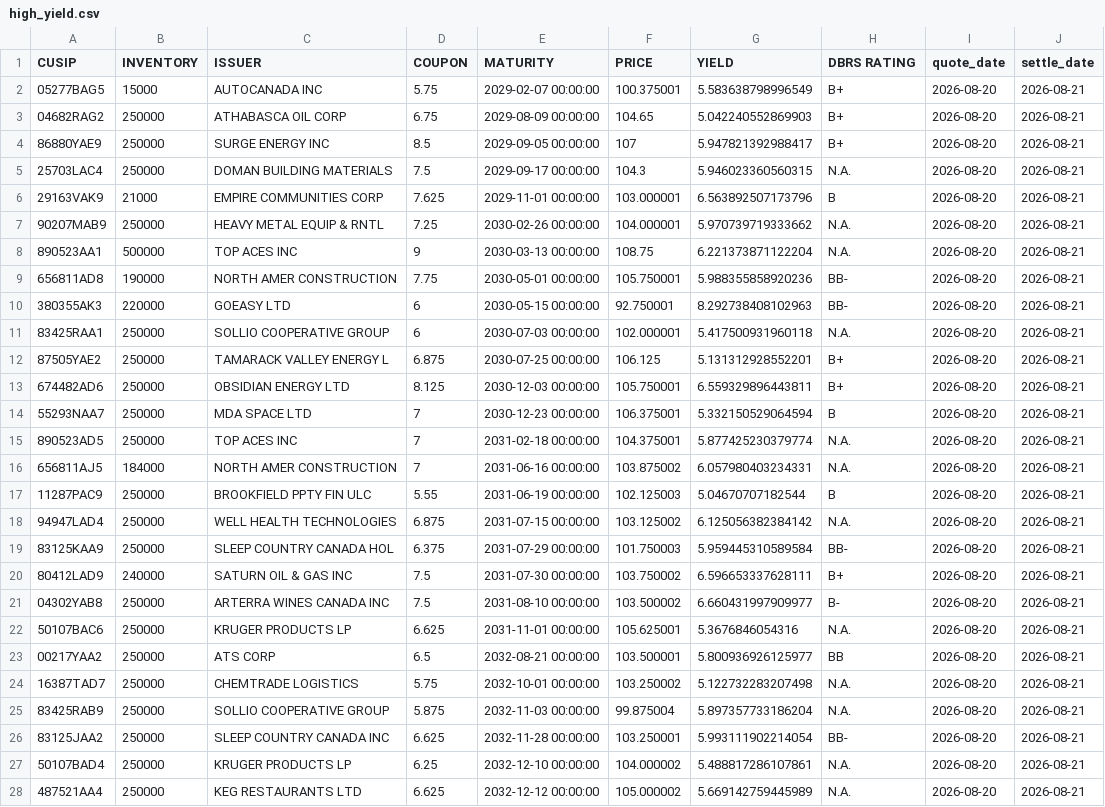
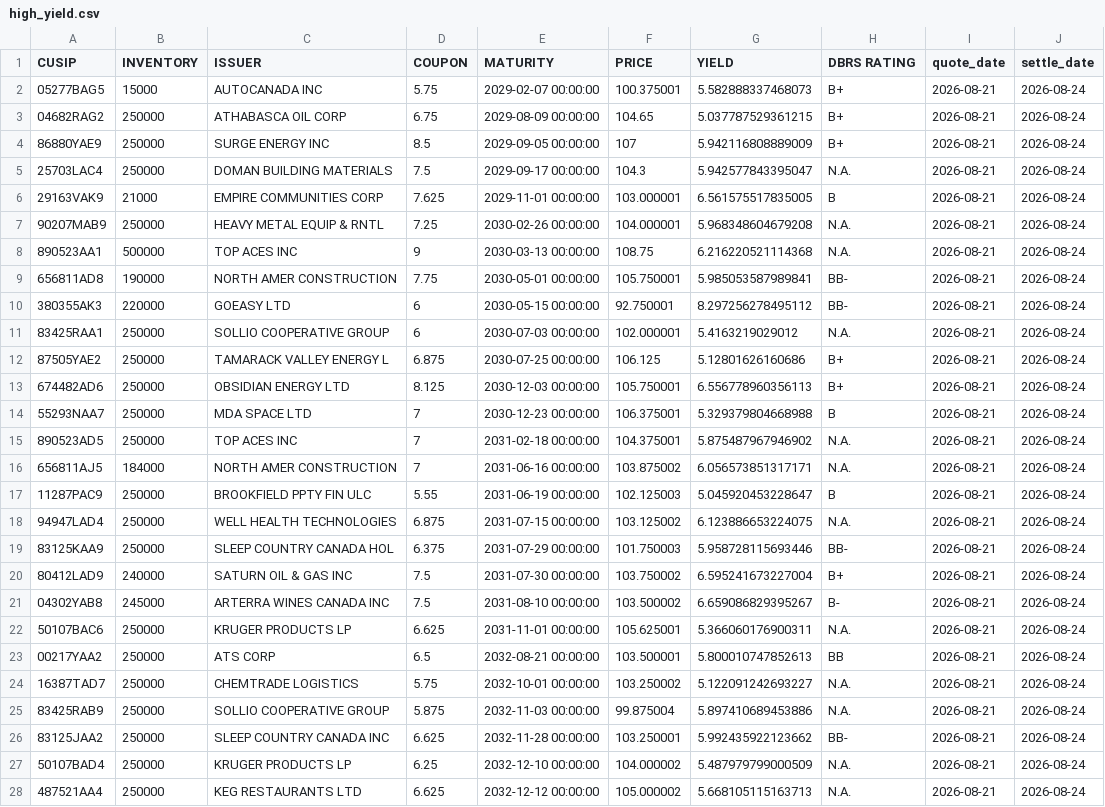
Before and after one commit to LVG77/qt-bonds, a CSV file: high_yield.csv, drawn as a sheet; only a part is shown; the diff covers the shown part only; the diff names each change by its address in the sheet, - before the commit and + after, or states it on an @@ line.

```diff
--- a/high_yield.csv
+++ b/high_yield.csv
-G2 (YIELD): 5.583638798996549
+G2 (YIELD): 5.582888337468073
-I2:I28 (quote_date): 2026-08-20
+I2:I28 (quote_date): 2026-08-21
-J2:J28 (settle_date): 2026-08-21
+J2:J28 (settle_date): 2026-08-24
-G3 (YIELD): 5.042240552869903
+G3 (YIELD): 5.037787529361215
-G4 (YIELD): 5.947821392988417
+G4 (YIELD): 5.942116808889009
-G5 (YIELD): 5.946023360560315
+G5 (YIELD): 5.942577843395047
-G6 (YIELD): 6.563892507173796
+G6 (YIELD): 6.561575517835005
-G7 (YIELD): 5.970739719333662
+G7 (YIELD): 5.968348604679208
-G8 (YIELD): 6.221373871122204
+G8 (YIELD): 6.216220521114368
-G9 (YIELD): 5.988355858920236
+G9 (YIELD): 5.985053587989841
-G10 (YIELD): 8.292738408102963
+G10 (YIELD): 8.297256278495112
-G11 (YIELD): 5.417500931960118
+G11 (YIELD): 5.4163219029012
-G12 (YIELD): 5.131312928552201
+G12 (YIELD): 5.12801626160686
-G13 (YIELD): 6.559329896443811
+G13 (YIELD): 6.556778960356113
-G14 (YIELD): 5.332150529064594
+G14 (YIELD): 5.329379804668988
-G15 (YIELD): 5.877425230379774
+G15 (YIELD): 5.875487967946902
-G16 (YIELD): 6.057980403234331
+G16 (YIELD): 6.056573851317171
-G17 (YIELD): 5.04670707182544
+G17 (YIELD): 5.045920453228647
-G18 (YIELD): 6.125056382384142
+G18 (YIELD): 6.123886653224075
-G19 (YIELD): 5.959445310589584
+G19 (YIELD): 5.958728115693446
-G20 (YIELD): 6.596653337628111
+G20 (YIELD): 6.595241673227004
-B21 (INVENTORY): 250000
+B21 (INVENTORY): 245000
-G21 (YIELD): 6.660431997909977
+G21 (YIELD): 6.659086829395267
-G22 (YIELD): 5.3676846054316
+G22 (YIELD): 5.366060176900311
-G23 (YIELD): 5.800936926125977
+G23 (YIELD): 5.800010747852613
-G24 (YIELD): 5.122732283207498
+G24 (YIELD): 5.122091242693227
-G25 (YIELD): 5.897357733186204
+G25 (YIELD): 5.897410689453886
-G26 (YIELD): 5.993111902214054
+G26 (YIELD): 5.992435922123662
-G27 (YIELD): 5.488817286107861
+G27 (YIELD): 5.487979799000509
-G28 (YIELD): 5.669142759445989
+G28 (YIELD): 5.668105115163713
```
Also changed, not shown: 85 edited cells elsewhere in this file, corporate.csv, coupon.csv, 4 other files.
